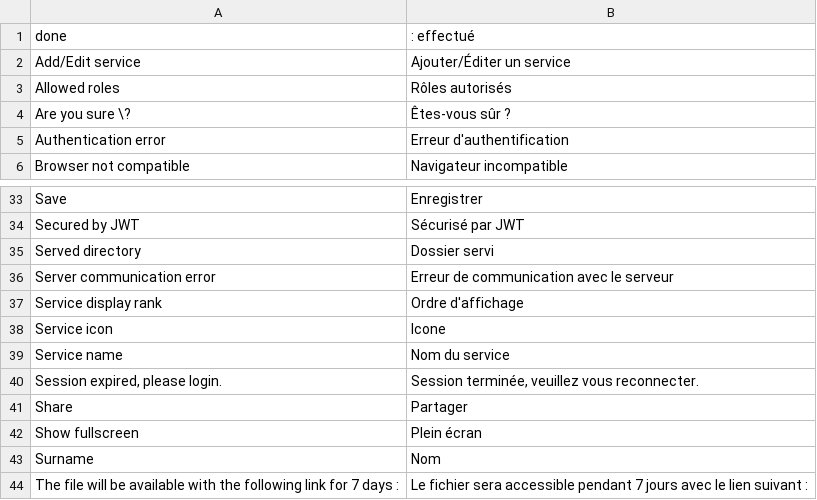
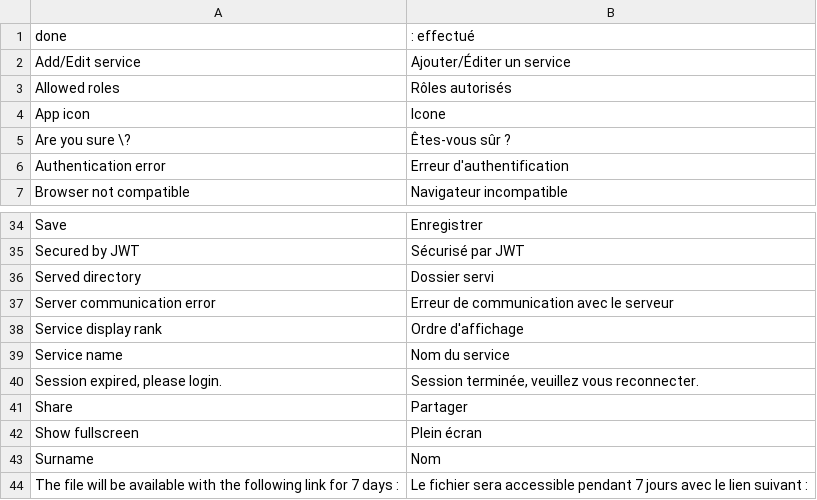
Before and after one commit to nicolaspernoud/ninicobox-v3-client, a CSV file: translations.csv, drawn as a sheet; only a part is shown, gaps mark what is left out.

```diff
--- a/translations.csv
+++ b/translations.csv
@@ -3,2 +3,3 @@ Add/Edit service;Ajouter/Éditer un service
 Allowed roles;Rôles autorisés
+App icon;Icone
 Are you sure \?;Êtes-vous sûr ?
@@ -37,3 +38,2 @@ Server communication error;Erreur de communication avec le serveur
 Service display rank;Ordre d'affichage
-Service icon;Icone
 Service name;Nom du service
```
Also changed, not shown: 7 other files.
